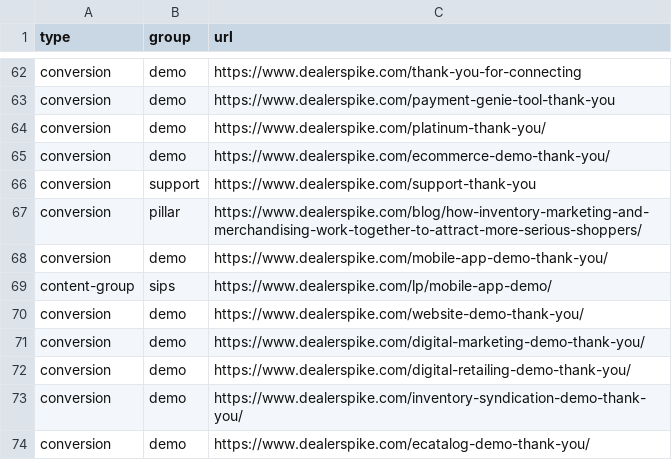
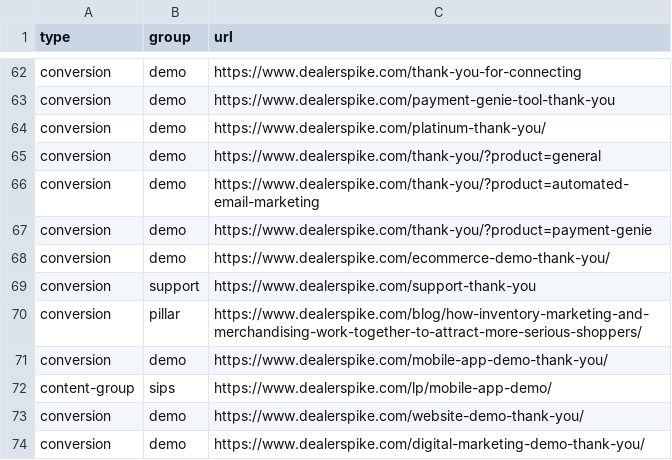
Before and after one commit to LeadVenture-Corp-Marketing/LV-Analytics, a CSV file: ds.csv, drawn as a sheet; only a part is shown, gaps mark what is left out; the shorter side is filled out with more unchanged rows.

Commit message:
updated DS

```diff
--- a/ds.csv
+++ b/ds.csv
@@ -64,2 +64,5 @@ conversion,demo,https://www.dealerspike.com/payment-genie-tool-thank-you
 conversion,demo,https://www.dealerspike.com/platinum-thank-you/
+conversion,demo,https://www.dealerspike.com/thank-you/?product=general
+conversion,demo,https://www.dealerspike.com/thank-you/?product=automated-email-marketing
+conversion,demo,https://www.dealerspike.com/thank-you/?product=payment-genie
 conversion,demo,https://www.dealerspike.com/ecommerce-demo-thank-you/
```
